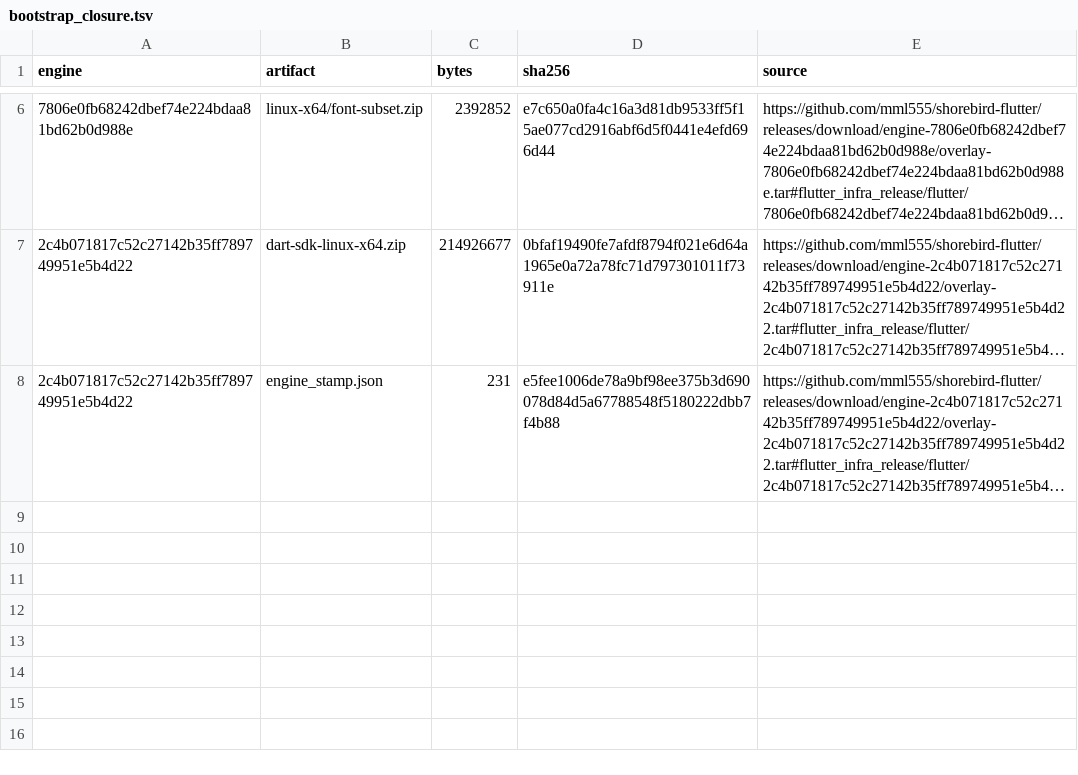
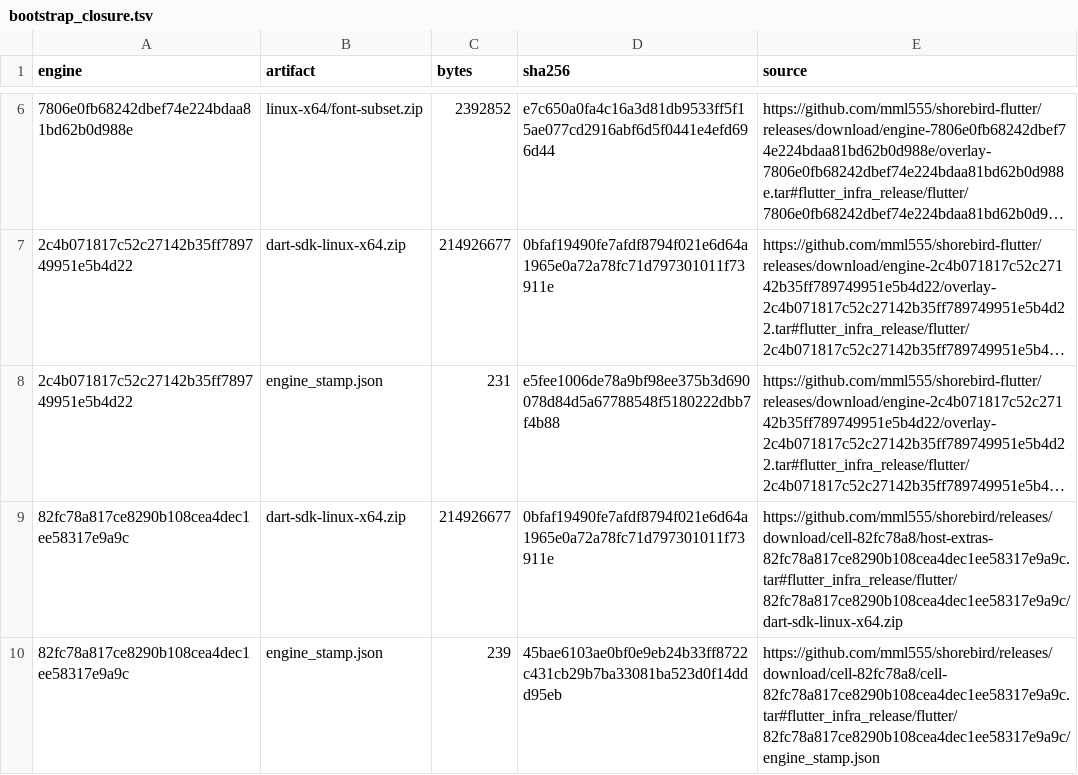
Before and after one commit to mml555/shorebird, a TSV file: selfhost/evidence/r12-linux-ci/bootstrap_closure.tsv, drawn as a sheet; only a part is shown, gaps mark what is left out; long unchanged cells end in …; the diff names each change by its address in the sheet, - before the commit and + after, or states it on an @@ line.

```diff
--- a/selfhost/evidence/r12-linux-ci/bootstrap_closure.tsv
+++ b/selfhost/evidence/r12-linux-ci/bootstrap_closure.tsv
+row 9: 82fc78a817ce8290b108cea4dec1ee58317e9a9c | dart-sdk-linux-x64.zip | 214926677 | 0bfaf19490fe7afdf8794f021e6d64a1965e0a72a78fc71d797301011f73911e | https://github.com/mml555/shorebird/releases/download/cell-82fc78a8/host-extras-82fc78a817ce8290b108cea4dec1ee58317e9a9c.tar#flutter_infra_release/flutter/82fc78a817ce8290b108cea4dec1ee58317e9a9c/dart-sdk-linux-x64.zip
+row 10: 82fc78a817ce8290b108cea4dec1ee58317e9a9c | engine_stamp.json | 239 | 45bae6103ae0bf0e9eb24b33ff8722c431cb29b7ba33081ba523d0f14ddd95eb | https://github.com/mml555/shorebird/releases/download/cell-82fc78a8/cell-82fc78a817ce8290b108cea4dec1ee58317e9a9c.tar#flutter_infra_release/flutter/82fc78a817ce8290b108cea4dec1ee58317e9a9c/engine_stamp.json
```
Also changed, not shown: selfhost/evidence/r12-linux-ci/proxy_mapping.tsv, selfhost/evidence/r12-linux-ci/release_patch_closure.tsv, 29 other files.
